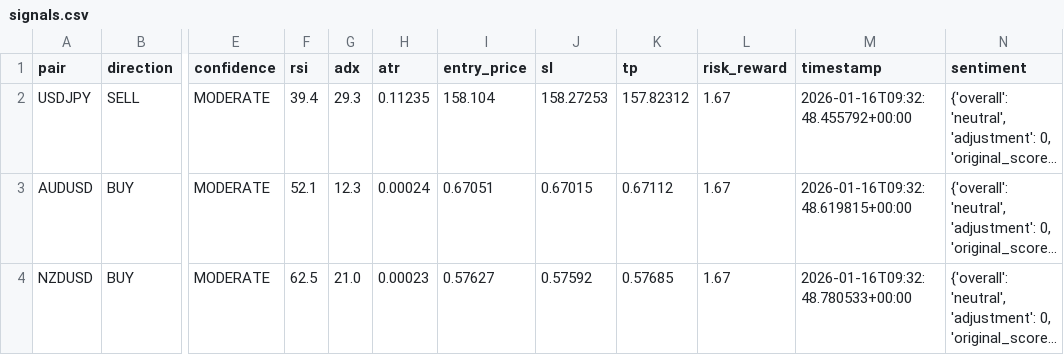
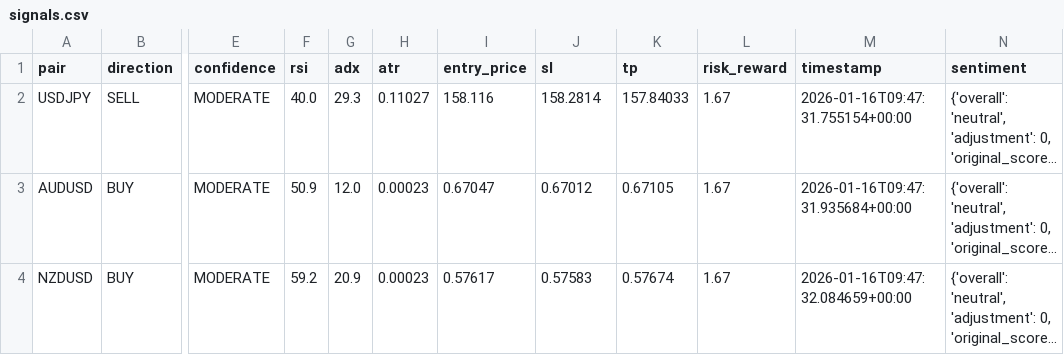
Before and after one commit to rahim-dotAI/forex-ai-models, a CSV file: signals.csv, drawn as a sheet; only a part is shown, gaps mark what is left out; long unchanged cells end in …; the diff names each change by its address in the sheet, - before the commit and + after, or states it on an @@ line.

```diff
--- a/signals.csv
+++ b/signals.csv
-F2 (rsi): 39.4
+F2 (rsi): 40.0
-H2 (atr): 0.11235
+H2 (atr): 0.11027
-I2 (entry_price): 158.104
+I2 (entry_price): 158.116
-J2 (sl): 158.27253
+J2 (sl): 158.2814
-K2 (tp): 157.82312
+K2 (tp): 157.84033
-M2 (timestamp): 2026-01-16T09:32:48.455792+00:00
+M2 (timestamp): 2026-01-16T09:47:31.755154+00:00
-F3 (rsi): 52.1
+F3 (rsi): 50.9
-G3 (adx): 12.3
+G3 (adx): 12.0
-H3 (atr): 0.00024
+H3 (atr): 0.00023
-I3 (entry_price): 0.67051
+I3 (entry_price): 0.67047
-J3 (sl): 0.67015
+J3 (sl): 0.67012
-K3 (tp): 0.67112
+K3 (tp): 0.67105
-M3 (timestamp): 2026-01-16T09:32:48.619815+00:00
+M3 (timestamp): 2026-01-16T09:47:31.935684+00:00
-F4 (rsi): 62.5
+F4 (rsi): 59.2
-G4 (adx): 21.0
+G4 (adx): 20.9
-I4 (entry_price): 0.57627
+I4 (entry_price): 0.57617
-J4 (sl): 0.57592
+J4 (sl): 0.57583
-K4 (tp): 0.57685
+K4 (tp): 0.57674
-M4 (timestamp): 2026-01-16T09:32:48.780533+00:00
+M4 (timestamp): 2026-01-16T09:47:32.084659+00:00
```
Also changed, not shown: 4 other files.
